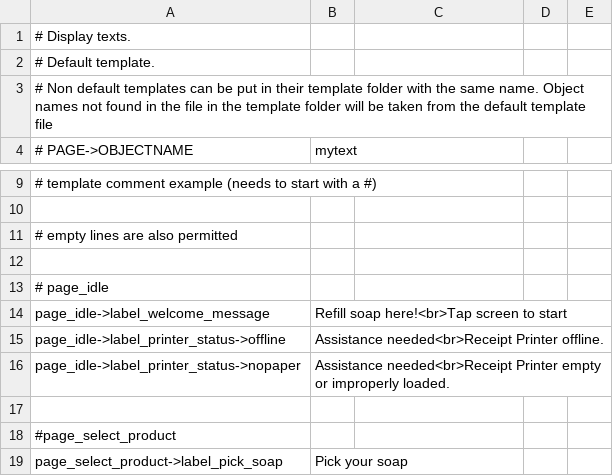
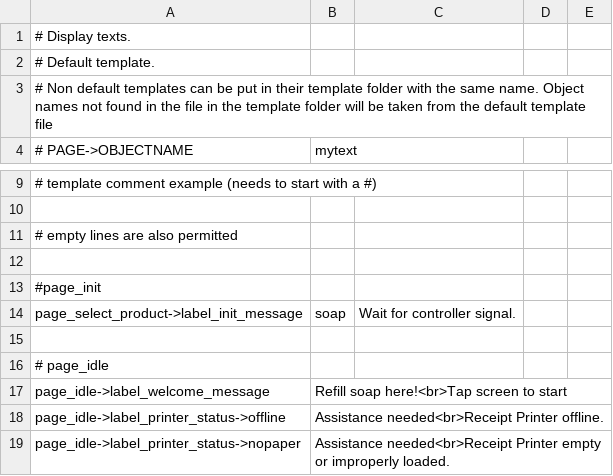
Before and after one commit to opensoapstand/station_computer, a CSV file: ui/references/templates/default/ui_texts.csv, drawn as a sheet; only a part is shown, gaps mark what is left out; the shorter side is filled out with more unchanged rows.

Commit message:
Clean up page_init

```diff
--- a/ui/references/templates/default/ui_texts.csv
+++ b/ui/references/templates/default/ui_texts.csv
@@ -12,2 +12,5 @@
 
+#page_init
+page_select_product->label_init_message,soap,Wait for controller signal.
+
 # page_idle
```
Also changed, not shown: 3 other files.
